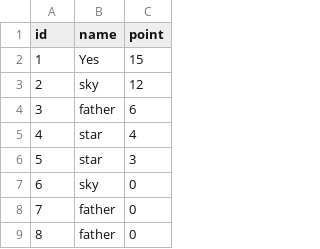
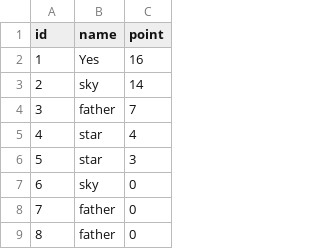
Before and after one commit to BehzadShayegh/D.M.C-Manager, a CSV file: CSVs/groups.csv (was groups.csv), drawn as a sheet; only a part is shown.

```diff
--- a/groups.csv
+++ b/CSVs/groups.csv
@@ -1,5 +1,5 @@
 id,name,point
-1,Yes,15
-2,sky,12
-3,father,6
+1,Yes,16
+2,sky,14
+3,father,7
 4,star,4
```
Also changed, not shown: 11 other files.
